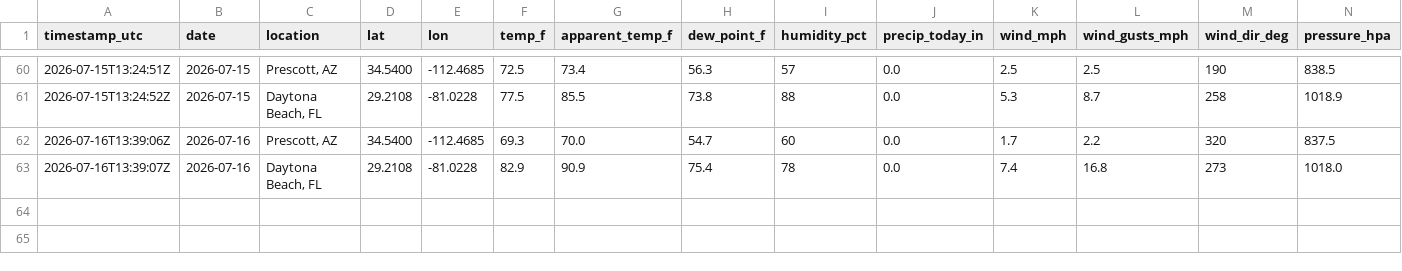
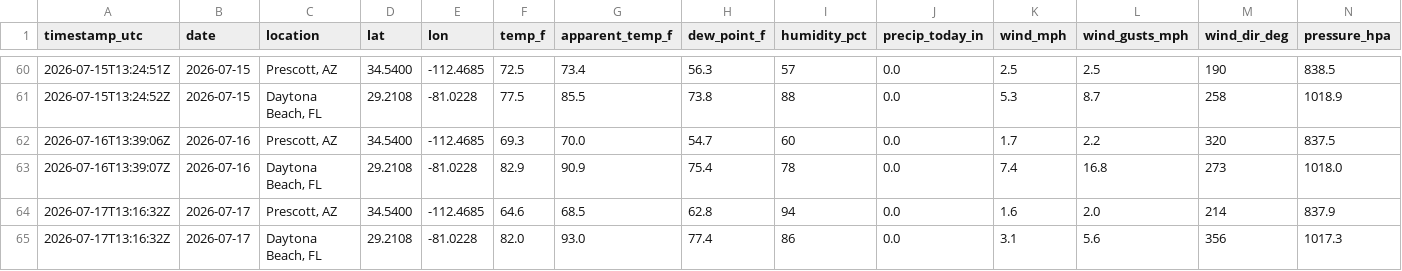
Before and after one commit to rmkenv/eweather, a CSV file: data/weather_log.csv, drawn as a sheet; only a part is shown, gaps mark what is left out; rows hold the shown columns only; the diff names each change by its address in the sheet, - before the commit and + after, or states it on an @@ line.

```diff
--- a/data/weather_log.csv
+++ b/data/weather_log.csv
+row 64: 2026-07-17T13:16:32Z | 2026-07-17 | Prescott, AZ | 34.5400 | -112.4685 | 64.6 | 68.5 | 62.8 | 94 | 0.0 | 1.6 | 2.0 | 214 | 837.9
+row 65: 2026-07-17T13:16:32Z | 2026-07-17 | Daytona Beach, FL | 29.2108 | -81.0228 | 82.0 | 93.0 | 77.4 | 86 | 0.0 | 3.1 | 5.6 | 356 | 1017.3
```
